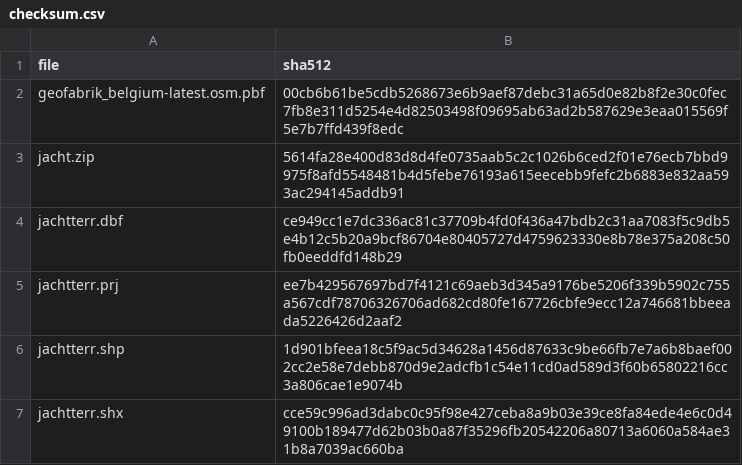
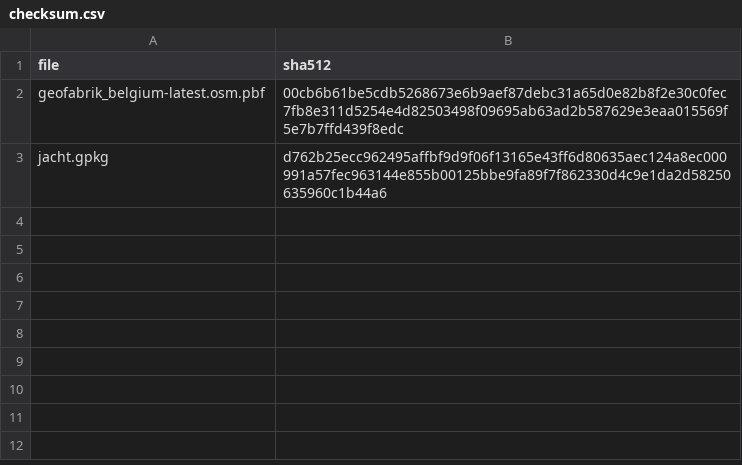
Before and after one commit to inbo/patrijs-steekproefkader, a CSV file: data/downloads/checksum.csv, drawn as a sheet; removed rows and columns are numbered as before the commit, all else as after; the diff names each change by its address in the sheet, - before the commit and + after, or states it on an @@ line.

Commit message:
🍱 Download new version of hunting grounds
Update DOI and checksums

```diff
--- a/data/downloads/checksum.csv
+++ b/data/downloads/checksum.csv
-row 3: jacht.zip | 5614fa28e400d83d8d4fe0735aab5c2c1026b6ced2f01e76ecb7bbd9975f8afd5548481b4d5febe76193a615eecebb9fefc2b6883e832aa593ac294145addb91
-row 4: jachtterr.dbf | ce949cc1e7dc336ac81c37709b4fd0f436a47bdb2c31aa7083f5c9db5e4b12c5b20a9bcf86704e80405727d4759623330e8b78e375a208c50fb0eeddfd148b29
-row 5: jachtterr.prj | ee7b429567697bd7f4121c69aeb3d345a9176be5206f339b5902c755a567cdf78706326706ad682cd80fe167726cbfe9ecc12a746681bbeeada5226426d2aaf2
-row 6: jachtterr.shp | 1d901bfeea18c5f9ac5d34628a1456d87633c9be66fb7e7a6b8baef002cc2e58e7debb870d9e2adcfb1c54e11cd0ad589d3f60b65802216cc3a806cae1e9074b
-row 7: jachtterr.shx | cce59c996ad3dabc0c95f98e427ceba8a9b03e39ce8fa84ede4e6c0d49100b189477d62b03b0a87f35296fb20542206a80713a6060a584ae31b8a7039ac660ba
+row 3: jacht.gpkg | d762b25ecc962495affbf9d9f06f13165e43ff6d80635aec124a8ec000991a57fec963144e855b00125bbe9fa89f7f862330d4c9e1da2d58250635960c1b44a6
```
Also changed, not shown: 3 other files.
